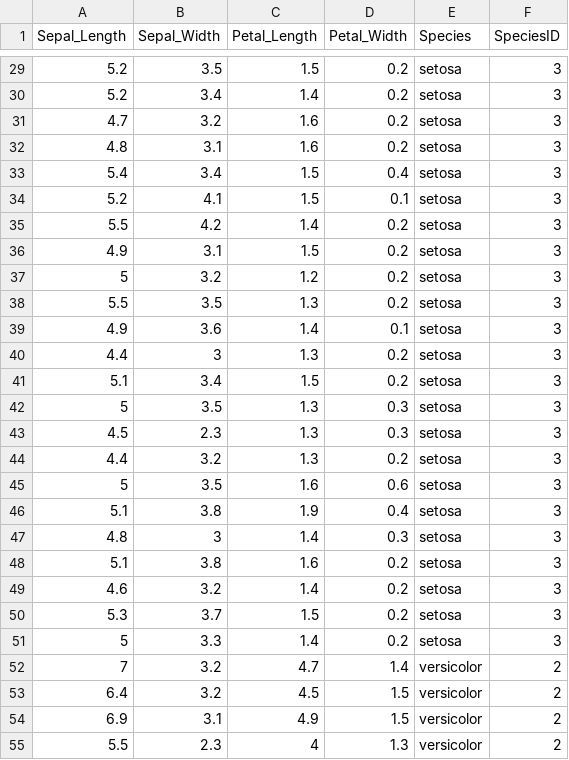
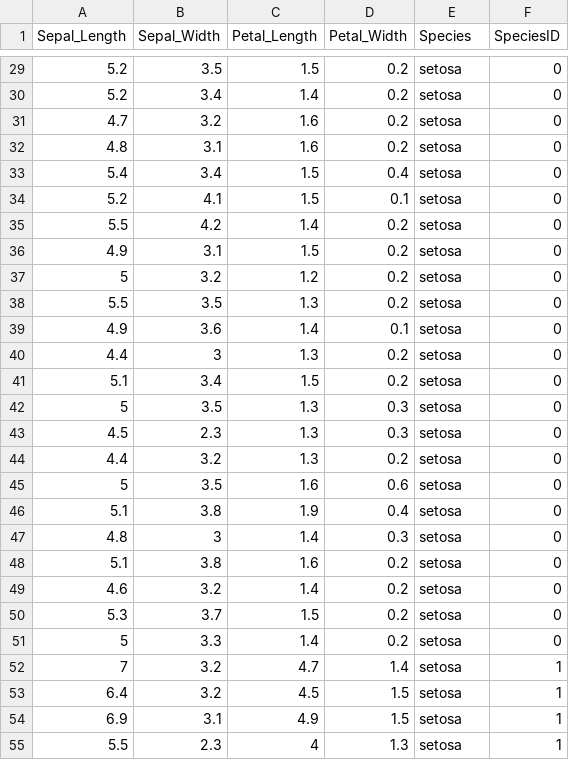
Before and after one commit to troescherw/datasets, a CSV file: iris.csv, drawn as a sheet; only a part is shown, gaps mark what is left out; the diff covers the shown part only.

```diff
--- a/iris.csv
+++ b/iris.csv
@@ -29,27 +29,27 @@ Sepal_Length;Sepal_Width;Petal_Length;Petal_Width;Species;SpeciesID
-5.2;3.5;1.5;0.2;setosa;3
-5.2;3.4;1.4;0.2;setosa;3
-4.7;3.2;1.6;0.2;setosa;3
-4.8;3.1;1.6;0.2;setosa;3
-5.4;3.4;1.5;0.4;setosa;3
-5.2;4.1;1.5;0.1;setosa;3
-5.5;4.2;1.4;0.2;setosa;3
-4.9;3.1;1.5;0.2;setosa;3
-5;3.2;1.2;0.2;setosa;3
-5.5;3.5;1.3;0.2;setosa;3
-4.9;3.6;1.4;0.1;setosa;3
-4.4;3;1.3;0.2;setosa;3
-5.1;3.4;1.5;0.2;setosa;3
-5;3.5;1.3;0.3;setosa;3
-4.5;2.3;1.3;0.3;setosa;3
-4.4;3.2;1.3;0.2;setosa;3
-5;3.5;1.6;0.6;setosa;3
-5.1;3.8;1.9;0.4;setosa;3
-4.8;3;1.4;0.3;setosa;3
-5.1;3.8;1.6;0.2;setosa;3
-4.6;3.2;1.4;0.2;setosa;3
-5.3;3.7;1.5;0.2;setosa;3
-5;3.3;1.4;0.2;setosa;3
-7;3.2;4.7;1.4;versicolor;2
-6.4;3.2;4.5;1.5;versicolor;2
-6.9;3.1;4.9;1.5;versicolor;2
-5.5;2.3;4;1.3;versicolor;2
+5.2;3.5;1.5;0.2;setosa;0
+5.2;3.4;1.4;0.2;setosa;0
+4.7;3.2;1.6;0.2;setosa;0
+4.8;3.1;1.6;0.2;setosa;0
+5.4;3.4;1.5;0.4;setosa;0
+5.2;4.1;1.5;0.1;setosa;0
+5.5;4.2;1.4;0.2;setosa;0
+4.9;3.1;1.5;0.2;setosa;0
+5;3.2;1.2;0.2;setosa;0
+5.5;3.5;1.3;0.2;setosa;0
+4.9;3.6;1.4;0.1;setosa;0
+4.4;3;1.3;0.2;setosa;0
+5.1;3.4;1.5;0.2;setosa;0
+5;3.5;1.3;0.3;setosa;0
+4.5;2.3;1.3;0.3;setosa;0
+4.4;3.2;1.3;0.2;setosa;0
+5;3.5;1.6;0.6;setosa;0
+5.1;3.8;1.9;0.4;setosa;0
+4.8;3;1.4;0.3;setosa;0
+5.1;3.8;1.6;0.2;setosa;0
+4.6;3.2;1.4;0.2;setosa;0
+5.3;3.7;1.5;0.2;setosa;0
+5;3.3;1.4;0.2;setosa;0
+7;3.2;4.7;1.4;setosa;1
+6.4;3.2;4.5;1.5;setosa;1
+6.9;3.1;4.9;1.5;setosa;1
+5.5;2.3;4;1.3;setosa;1
```
Also changed, not shown: 169 edited cells elsewhere in this file.
